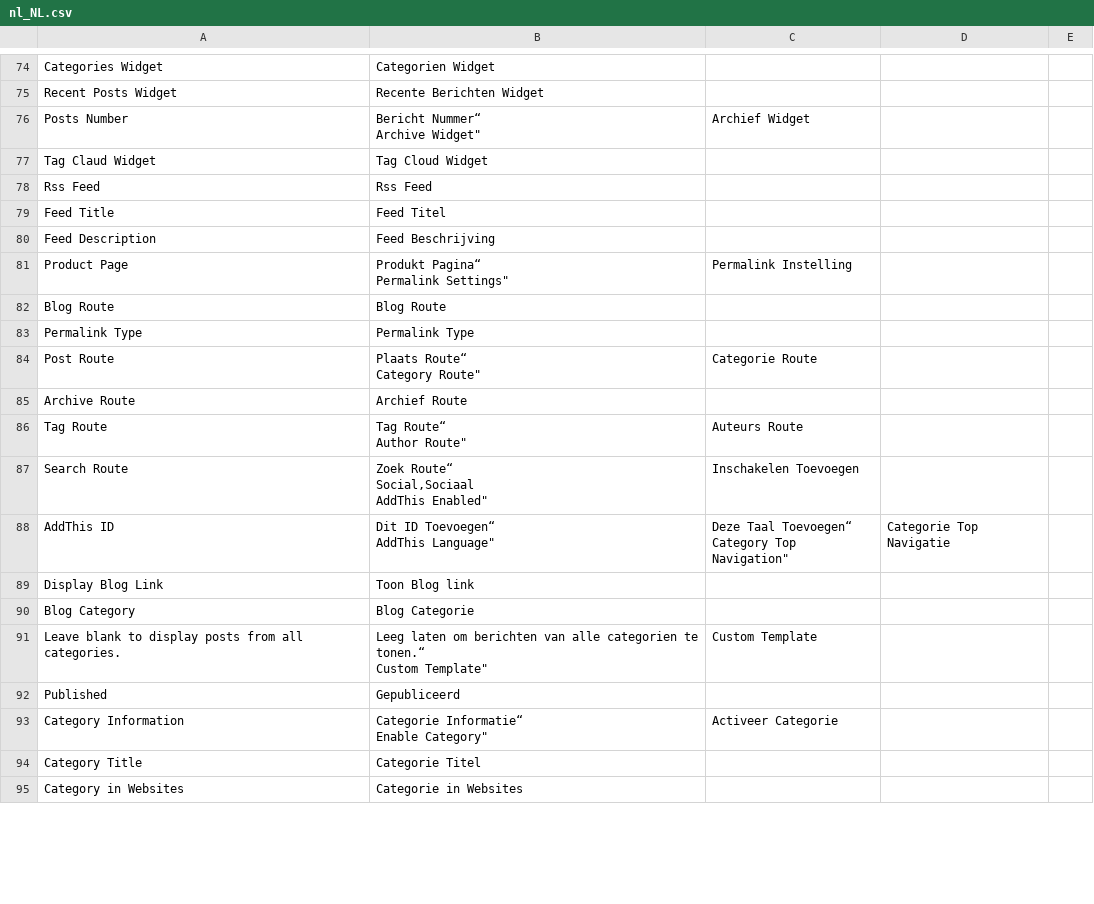
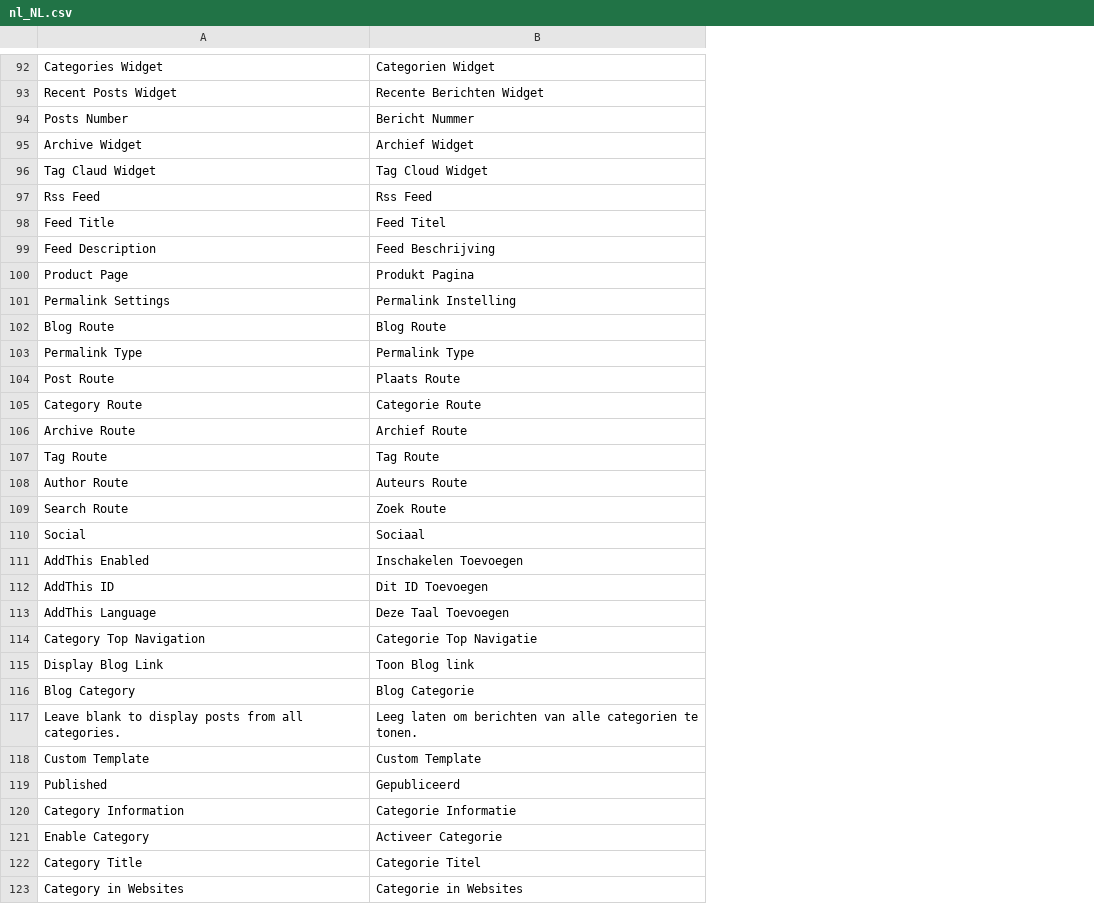
Before and after one commit to magefan/module-blog, a CSV file: i18n/nl_NL.csv, drawn as a sheet; only a part is shown, gaps mark what is left out; removed rows and columns are numbered as before the commit, all else as after; ↵ is a line break in a cell; the diff covers the shown part only; the diff names each change by its address in the sheet, - before the commit and + after, or states it on an @@ line.

```diff
--- a/i18n/nl_NL.csv
+++ b/i18n/nl_NL.csv
-column C, rows 76-93: Archief Widget |  |  |  |  | Permalink Instelling |  |  | Categorie Route |  | Auteurs Route | Inschakelen Toevoegen | Deze Taal Toevoegen“ ↵ Category Top Navigation" |  |  | Custom Template |  | Activeer Categorie
-column D, row 88: Categorie Top Navigatie
-column E, empty
-B94: Bericht Nummer“ ↵ Archive Widget"
+B94: Bericht Nummer
+row 95: Archive Widget | Archief Widget
-B100: Produkt Pagina“ ↵ Permalink Settings"
+B100: Produkt Pagina
+row 101: Permalink Settings | Permalink Instelling
-B104: Plaats Route“ ↵ Category Route"
+B104: Plaats Route
+row 105: Category Route | Categorie Route
-B107: Tag Route“ ↵ Author Route"
+B107: Tag Route
+row 108: Author Route | Auteurs Route
-B109: Zoek Route“ ↵ Social,Sociaal ↵ AddThis Enabled"
+B109: Zoek Route
+row 110: Social | Sociaal
+row 111: AddThis Enabled | Inschakelen Toevoegen
-B112: Dit ID Toevoegen“ ↵ AddThis Language"
+B112: Dit ID Toevoegen
+row 113: AddThis Language | Deze Taal Toevoegen
+row 114: Category Top Navigation | Categorie Top Navigatie
-B117: …categorien te tonen.“ ↵ Custom Template"
+B117: …categorien te tonen.
+row 118: Custom Template | Custom Template
-B120: Categorie Informatie“ ↵ Enable Category"
+B120: Categorie Informatie
+row 121: Enable Category | Activeer Categorie
```
Also changed, not shown: 24 added rows, 1 removed row and 16 edited cells elsewhere in this file, i18n/fr_FR.csv, i18n/zh_Hans_CN.csv.
